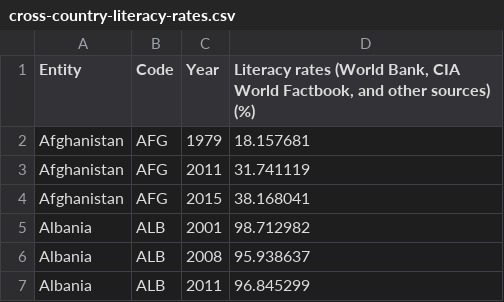
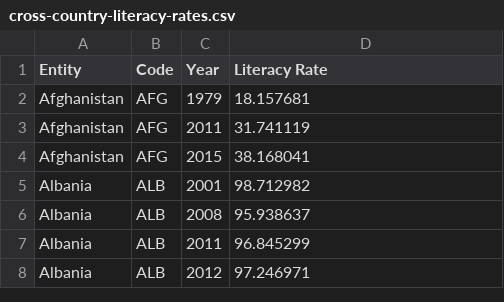
Before and after one commit to ThinhNg/HealthCareAnalytics, a CSV file: cross-country-literacy-rates.csv, drawn as a sheet; only a part is shown; the shorter side is filled out with more unchanged rows.

```diff
--- a/cross-country-literacy-rates.csv
+++ b/cross-country-literacy-rates.csv
@@ -1,2 +1,2 @@
-Entity,Code,Year,"Literacy rates (World Bank, CIA World Factbook, and other sources) (%)"
+Entity,Code,Year,Literacy Rate
 Afghanistan,AFG,1979,18.157681
```
Also changed, not shown: share-of-adults-defined-as-obese.csv.
